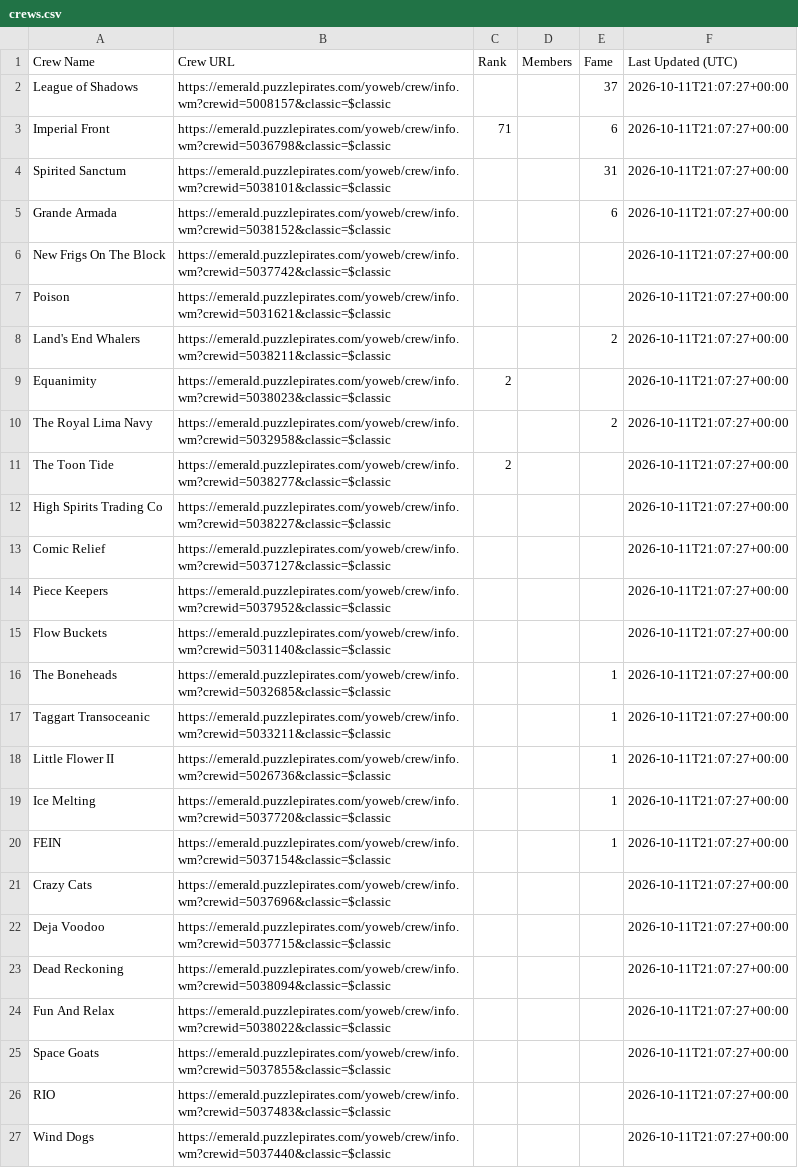
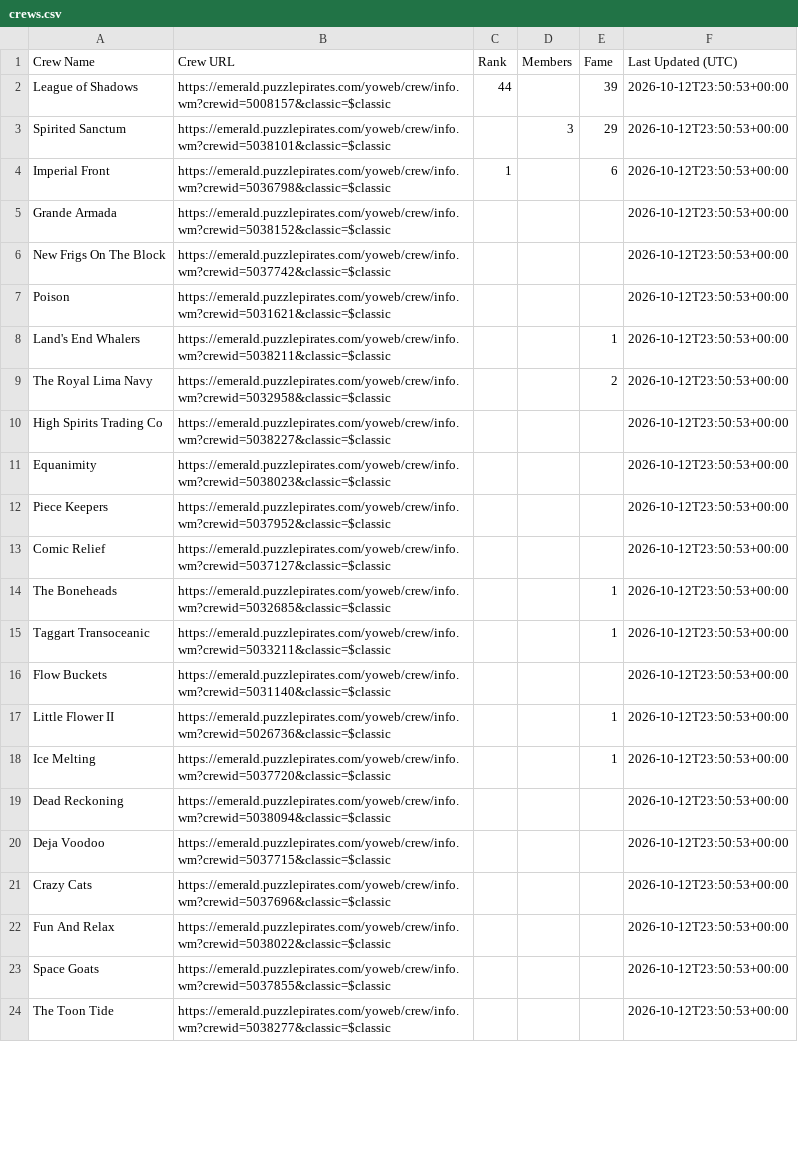
Before and after one commit to RikitoC/RikitoC.github.io, a CSV file: data/crews.csv, drawn as a sheet; only a part is shown; removed rows and columns are numbered as before the commit, all else as after; the diff covers the shown part only; the diff names each change by its address in the sheet, - before the commit and + after, or states it on an @@ line.

```diff
--- a/data/crews.csv
+++ b/data/crews.csv
-C2 (Rank): (empty)
+C2 (Rank): 44
-E2 (Fame): 37
+E2 (Fame): 39
-F2 (Last Updated (UTC)): 2026-10-11T21:07:27+00:00
+F2 (Last Updated (UTC)): 2026-10-12T23:50:53+00:00
+row 3: Spirited Sanctum | https://emerald.puzzlepirates.com/yoweb/crew/info.wm?crewid=5038101&classic=$classic |  | 3 | 29 | 2026-10-12T23:50:53+00:00
-C4 (Rank): 71
+C4 (Rank): 1
-F4 (Last Updated (UTC)): 2026-10-11T21:07:27+00:00
+F4 (Last Updated (UTC)): 2026-10-12T23:50:53+00:00
-row 4: Spirited Sanctum | https://emerald.puzzlepirates.com/yoweb/crew/info.wm?crewid=5038101&classic=$classic |  |  | 31 | 2026-10-11T21:07:27+00:00
-E5 (Fame): 6
+E5 (Fame): (empty)
-F5:F8 (Last Updated (UTC)): 2026-10-11T21:07:27+00:00
+F5:F8 (Last Updated (UTC)): 2026-10-12T23:50:53+00:00
-E8 (Fame): 2
+E8 (Fame): 1
-row 9: Equanimity | https://emerald.puzzlepirates.com/yoweb/crew/info.wm?crewid=5038023&classic=$classic | 2 |  |  | 2026-10-11T21:07:27+00:00
-F9 (Last Updated (UTC)): 2026-10-11T21:07:27+00:00
+F9 (Last Updated (UTC)): 2026-10-12T23:50:53+00:00
-row 11: The Toon Tide | https://emerald.puzzlepirates.com/yoweb/crew/info.wm?crewid=5038277&classic=$classic | 2 |  |  | 2026-10-11T21:07:27+00:00
-F10 (Last Updated (UTC)): 2026-10-11T21:07:27+00:00
+F10 (Last Updated (UTC)): 2026-10-12T23:50:53+00:00
-row 13: Comic Relief | https://emerald.puzzlepirates.com/yoweb/crew/info.wm?crewid=5037127&classic=$classic |  |  |  | 2026-10-11T21:07:27+00:00
+row 11: Equanimity | https://emerald.puzzlepirates.com/yoweb/crew/info.wm?crewid=5038023&classic=$classic |  |  |  | 2026-10-12T23:50:53+00:00
-F12 (Last Updated (UTC)): 2026-10-11T21:07:27+00:00
+F12 (Last Updated (UTC)): 2026-10-12T23:50:53+00:00
-row 15: Flow Buckets | https://emerald.puzzlepirates.com/yoweb/crew/info.wm?crewid=5031140&classic=$classic |  |  |  | 2026-10-11T21:07:27+00:00
+row 13: Comic Relief | https://emerald.puzzlepirates.com/yoweb/crew/info.wm?crewid=5037127&classic=$classic |  |  |  | 2026-10-12T23:50:53+00:00
-F14:F15 (Last Updated (UTC)): 2026-10-11T21:07:27+00:00
+F14:F15 (Last Updated (UTC)): 2026-10-12T23:50:53+00:00
+row 16: Flow Buckets | https://emerald.puzzlepirates.com/yoweb/crew/info.wm?crewid=5031140&classic=$classic |  |  |  | 2026-10-12T23:50:53+00:00
-F17:F18 (Last Updated (UTC)): 2026-10-11T21:07:27+00:00
+F17:F18 (Last Updated (UTC)): 2026-10-12T23:50:53+00:00
-row 20: FEIN | https://emerald.puzzlepirates.com/yoweb/crew/info.wm?crewid=5037154&classic=$classic |  |  | 1 | 2026-10-11T21:07:27+00:00
-row 21: Crazy Cats | https://emerald.puzzlepirates.com/yoweb/crew/info.wm?crewid=5037696&classic=$classic |  |  |  | 2026-10-11T21:07:27+00:00
-row 22: Deja Voodoo | https://emerald.puzzlepirates.com/yoweb/crew/info.wm?crewid=5037715&classic=$classic |  |  |  | 2026-10-11T21:07:27+00:00
-F19 (Last Updated (UTC)): 2026-10-11T21:07:27+00:00
+F19 (Last Updated (UTC)): 2026-10-12T23:50:53+00:00
+row 20: Deja Voodoo | https://emerald.puzzlepirates.com/yoweb/crew/info.wm?crewid=5037715&classic=$classic |  |  |  | 2026-10-12T23:50:53+00:00
+row 21: Crazy Cats | https://emerald.puzzlepirates.com/yoweb/crew/info.wm?crewid=5037696&classic=$classic |  |  |  | 2026-10-12T23:50:53+00:00
-F22:F23 (Last Updated (UTC)): 2026-10-11T21:07:27+00:00
+F22:F23 (Last Updated (UTC)): 2026-10-12T23:50:53+00:00
-row 26: RIO | https://emerald.puzzlepirates.com/yoweb/crew/info.wm?crewid=5037483&classic=$classic |  |  |  | 2026-10-11T21:07:27+00:00
-row 27: Wind Dogs | https://emerald.puzzlepirates.com/yoweb/crew/info.wm?crewid=5037440&classic=$classic |  |  |  | 2026-10-11T21:07:27+00:00
+row 24: The Toon Tide | https://emerald.puzzlepirates.com/yoweb/crew/info.wm?crewid=5038277&classic=$classic |  |  |  | 2026-10-12T23:50:53+00:00
```
Also changed, not shown: 10 added rows, 7 removed rows and 9 edited cells elsewhere in this file, data/crew_details.csv, data/external_pirates_latest.csv, 5 other files.
